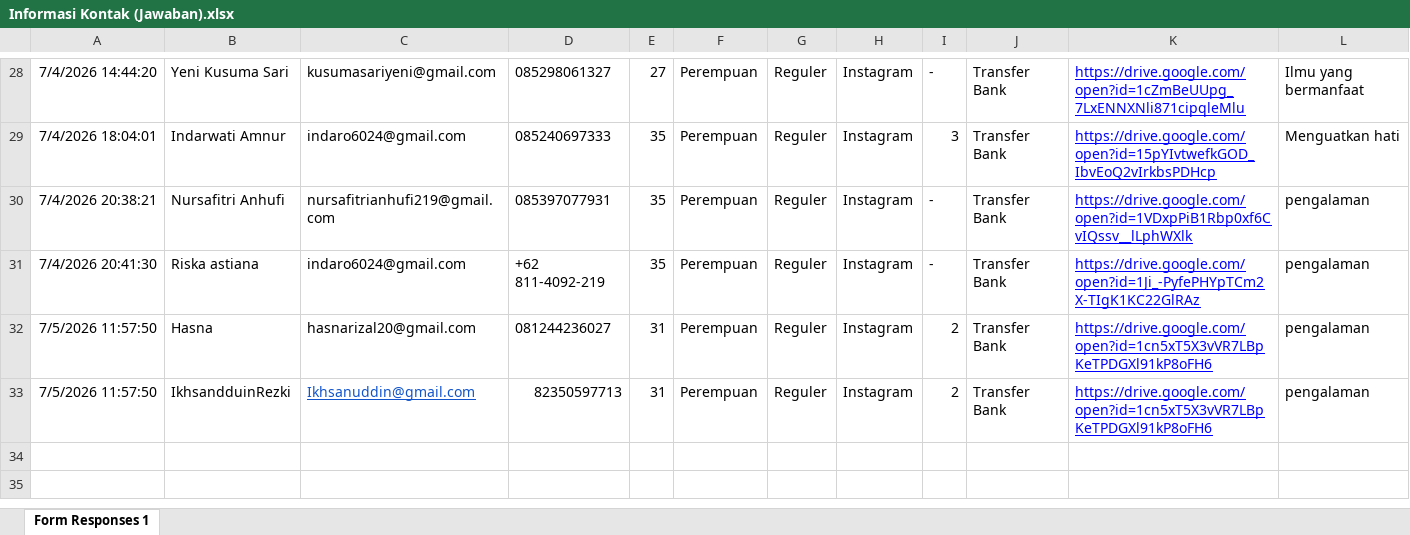
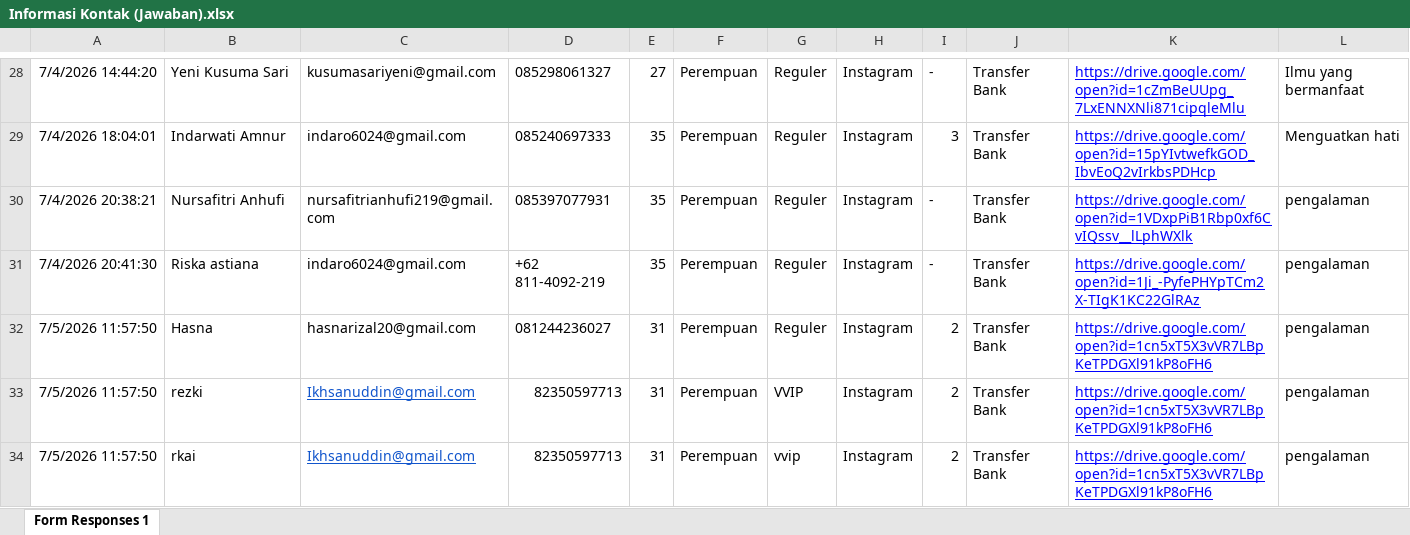
Before and after one commit to Rexzkyyy/RuangTenangEvent2, an Excel workbook: Informasi Kontak (Jawaban).xlsx, sheet Form Responses 1, drawn as a sheet; only a part is shown, gaps mark what is left out; values as stored, in another font and other column widths than the file's, no borders; table styles not drawn; rows hold the shown columns only; the diff names each change by its address in the sheet, - before the commit and + after, or states it on an @@ line.

```diff
--- a/Informasi Kontak (Jawaban).xlsx (sheet Form Responses 1)
+++ b/Informasi Kontak (Jawaban).xlsx (sheet Form Responses 1)
-B33: IkhsandduinRezki
+B33: rezki
-G33: Reguler
+G33: VVIP
+row 34: 7/5/2026 11:57:50 | rkai | Ikhsanuddin@gmail.com | 82350597713 | 31 | Perempuan | vvip | Instagram | 2 | Transfer Bank | https://drive.google.com/open?id=1cn5xT5X3vVR7LBpKeTPDGXl91kP8oFH6 | pengalaman
```
Also changed, not shown: 33 other files.
